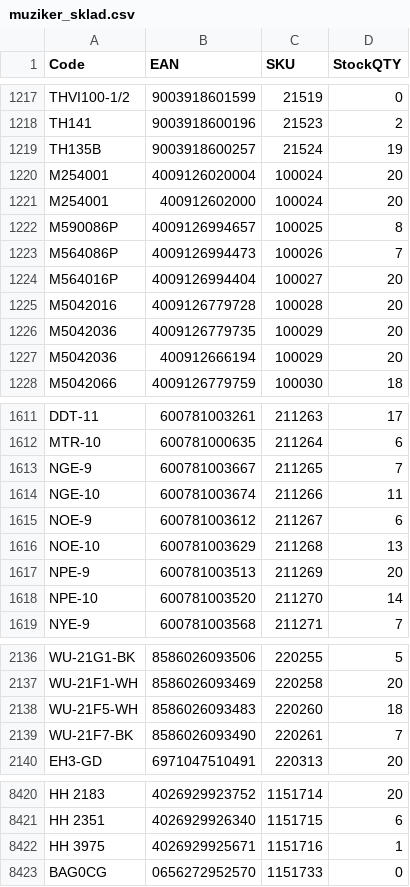
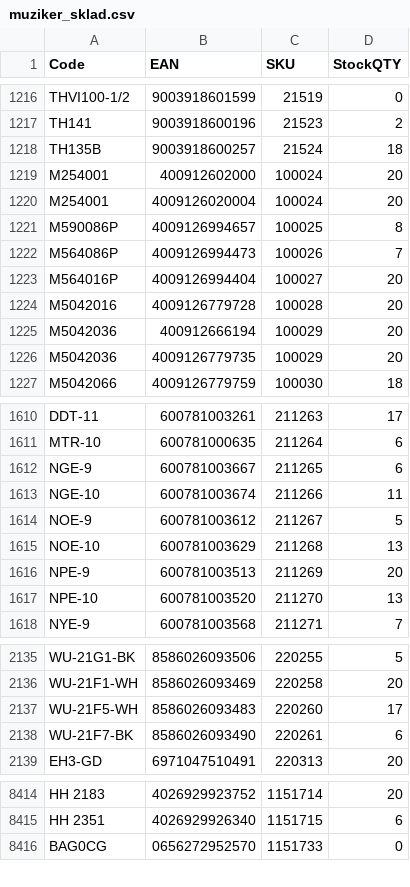
Before and after one commit to AlL4music/Imusic, a CSV file: stock/muziker_sklad.csv, drawn as a sheet; only a part is shown, gaps mark what is left out; the diff covers the shown part only.

```diff
--- a/stock/muziker_sklad.csv
+++ b/stock/muziker_sklad.csv
@@ -1218,5 +1217,5 @@ THVI100-1/2;9003918601599;21519;0
 TH141;9003918600196;21523;2
-TH135B;9003918600257;21524;19
-M254001;4009126020004;100024;20
+TH135B;9003918600257;21524;18
 M254001;400912602000;100024;20
+M254001;4009126020004;100024;20
 M590086P;4009126994657;100025;8
@@ -1225,4 +1224,4 @@ M564016P;4009126994404;100027;20
 M5042016;4009126779728;100028;20
-M5042036;4009126779735;100029;20
 M5042036;400912666194;100029;20
+M5042036;4009126779735;100029;20
 M5042066;4009126779759;100030;18
@@ -1612,8 +1611,8 @@ DDT-11;600781003261;211263;17
 MTR-10;600781000635;211264;6
-NGE-9;600781003667;211265;7
+NGE-9;600781003667;211265;6
 NGE-10;600781003674;211266;11
-NOE-9;600781003612;211267;6
+NOE-9;600781003612;211267;5
 NOE-10;600781003629;211268;13
 NPE-9;600781003513;211269;20
-NPE-10;600781003520;211270;14
+NPE-10;600781003520;211270;13
 NYE-9;600781003568;211271;7
@@ -2137,4 +2136,4 @@ WU-21G1-BK;8586026093506;220255;5
 WU-21F1-WH;8586026093469;220258;20
-WU-21F5-WH;8586026093483;220260;18
-WU-21F7-BK;8586026093490;220261;7
+WU-21F5-WH;8586026093483;220260;17
+WU-21F7-BK;8586026093490;220261;6
 EH3-GD;6971047510491;220313;20
@@ -8421,3 +8415,2 @@ HH 2183;4026929923752;1151714;20
 HH 2351;4026929926340;1151715;6
-HH 3975;4026929925671;1151716;1
 BAG0CG;0656272952570;1151733;0
```
Also changed, not shown: 6 removed rows, 18 moved rows and 121 edited cells elsewhere in this file, stock/3dmx_sklad.csv, stock/alexim_sklad.csv, 7 other files.
